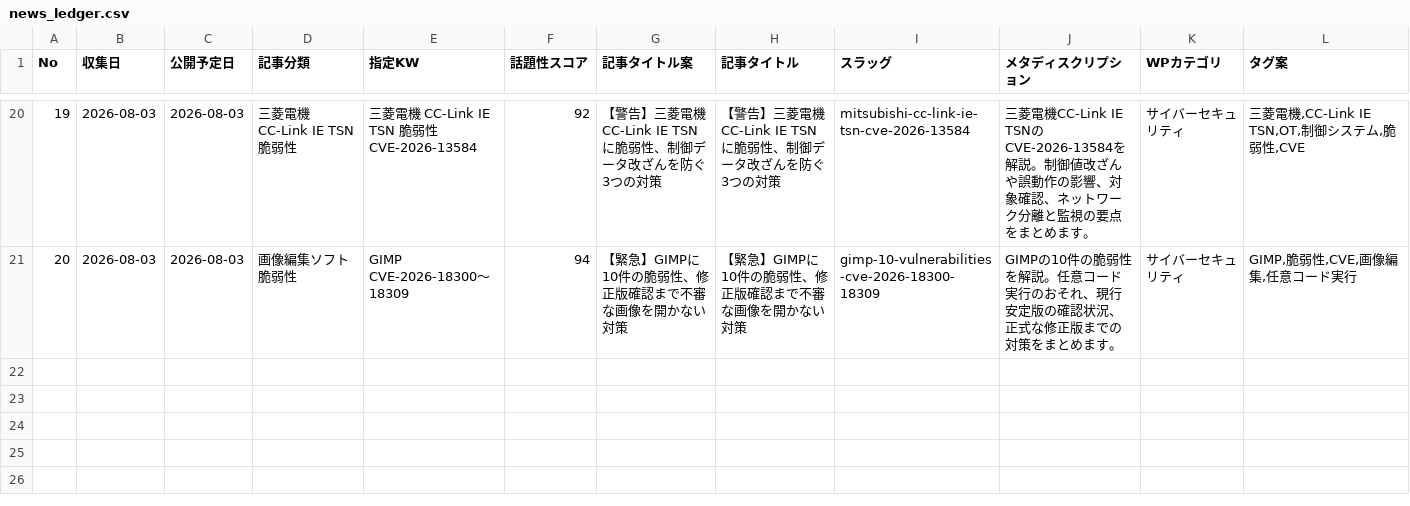
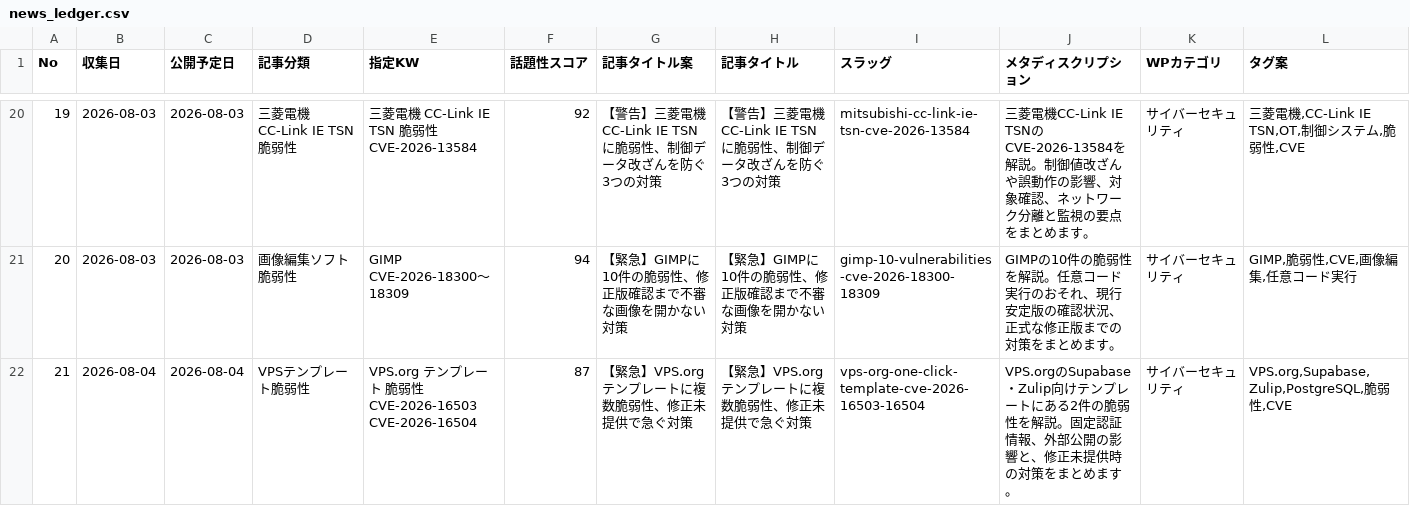
Before and after one commit to Teeeda112923/Wordpress_Post, a CSV file: projects/cybernote-security-news/data/news_ledger.csv, drawn as a sheet; only a part is shown, gaps mark what is left out; rows hold the shown columns only; the diff names each change by its address in the sheet, - before the commit and + after, or states it on an @@ line.

Commit message:
Add VPS.org vulnerability article to CyberNote ledger

```diff
--- a/projects/cybernote-security-news/data/news_ledger.csv
+++ b/projects/cybernote-security-news/data/news_ledger.csv
+row 22: 21 | 2026-08-04 | 2026-08-04 | VPSテンプレート脆弱性 | VPS.org テンプレート 脆弱性 CVE-2026-16503 CVE-2026-16504 | 87 | 【緊急】VPS.orgテンプレートに複数脆弱性、修正未提供で急ぐ対策 | 【緊急】VPS.orgテンプレートに複数脆弱性、修正未提供で急ぐ対策 | vps-org-one-click-template-cve-2026-16503-16504 | VPS.orgのSupabase・Zulip向けテンプレートにある2件の脆弱性を解説。固定認証情報、外部公開の影響と、修正未提供時の対策をまとめます。 | サイバーセキュリティ | VPS.org,Supabase,Zulip,PostgreSQL,脆弱性,CVE
```
